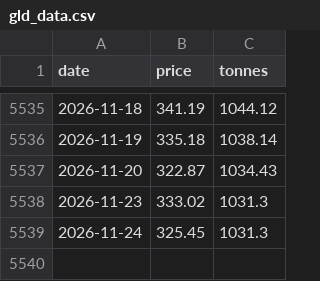
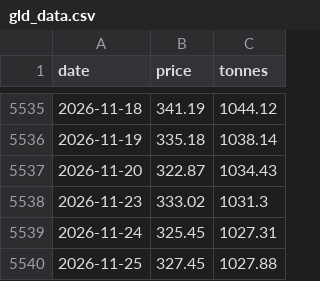
Before and after one commit to wj402041069-del/gold-etf-divergence, a CSV file: gld_data.csv, drawn as a sheet; only a part is shown, gaps mark what is left out.

```diff
--- a/gld_data.csv
+++ b/gld_data.csv
@@ -5538,2 +5538,3 @@ date,price,tonnes
 2026-11-23,333.02,1031.3
-2026-11-24,325.45,1031.3
+2026-11-24,325.45,1027.31
+2026-11-25,327.45,1027.88
```
Also changed, not shown: slv_data.csv, 2 other files.
